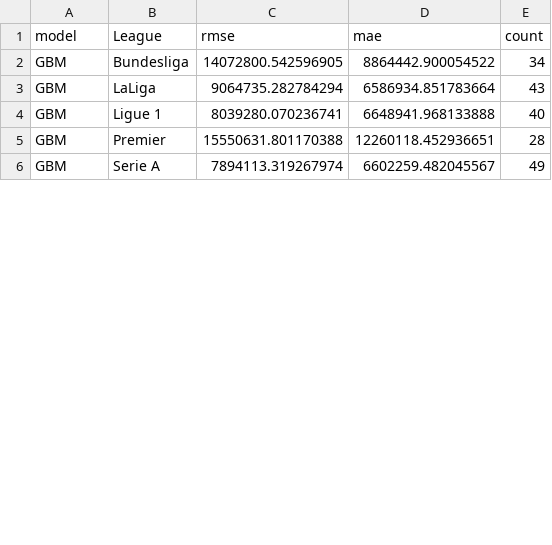
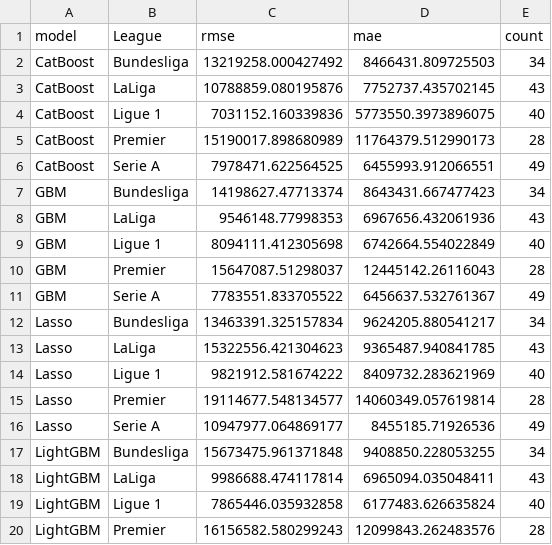
Before and after one commit to Ashrafur-Khan/Market-Value-Prediction-Py, a CSV file: outputs/figures/segment_metrics_league.csv, drawn as a sheet; only a part is shown; the diff covers the shown part only.

```diff
--- a/outputs/figures/segment_metrics_league.csv
+++ b/outputs/figures/segment_metrics_league.csv
@@ -1,6 +1,20 @@
 model,League,rmse,mae,count
-GBM,Bundesliga,14072800.542596905,8864442.900054522,34
-GBM,LaLiga,9064735.282784294,6586934.851783664,43
-GBM,Ligue 1,8039280.070236741,6648941.968133888,40
-GBM,Premier,15550631.801170388,12260118.452936651,28
-GBM,Serie A,7894113.319267974,6602259.482045567,49
+CatBoost,Bundesliga,13219258.000427492,8466431.809725503,34
+CatBoost,LaLiga,10788859.080195876,7752737.435702145,43
+CatBoost,Ligue 1,7031152.160339836,5773550.3973896075,40
+CatBoost,Premier,15190017.898680989,11764379.512990173,28
+CatBoost,Serie A,7978471.622564525,6455993.912066551,49
+GBM,Bundesliga,14198627.47713374,8643431.667477423,34
+GBM,LaLiga,9546148.77998353,6967656.432061936,43
+GBM,Ligue 1,8094111.412305698,6742664.554022849,40
+GBM,Premier,15647087.51298037,12445142.26116043,28
+GBM,Serie A,7783551.833705522,6456637.532761367,49
+Lasso,Bundesliga,13463391.325157834,9624205.880541217,34
+Lasso,LaLiga,15322556.421304623,9365487.940841785,43
+Lasso,Ligue 1,9821912.581674222,8409732.283621969,40
+Lasso,Premier,19114677.548134577,14060349.057619814,28
+Lasso,Serie A,10947977.064869177,8455185.71926536,49
+LightGBM,Bundesliga,15673475.961371848,9408850.228053255,34
+LightGBM,LaLiga,9986688.474117814,6965094.035048411,43
+LightGBM,Ligue 1,7865446.035932858,6177483.626635824,40
+LightGBM,Premier,16156582.580299243,12099843.262483576,28
```
Also changed, not shown: 16 added rows and 20 edited cells elsewhere in this file, outputs/figures/segment_metrics_position.csv, outputs/figures/top_residuals.csv, 53 other files.
